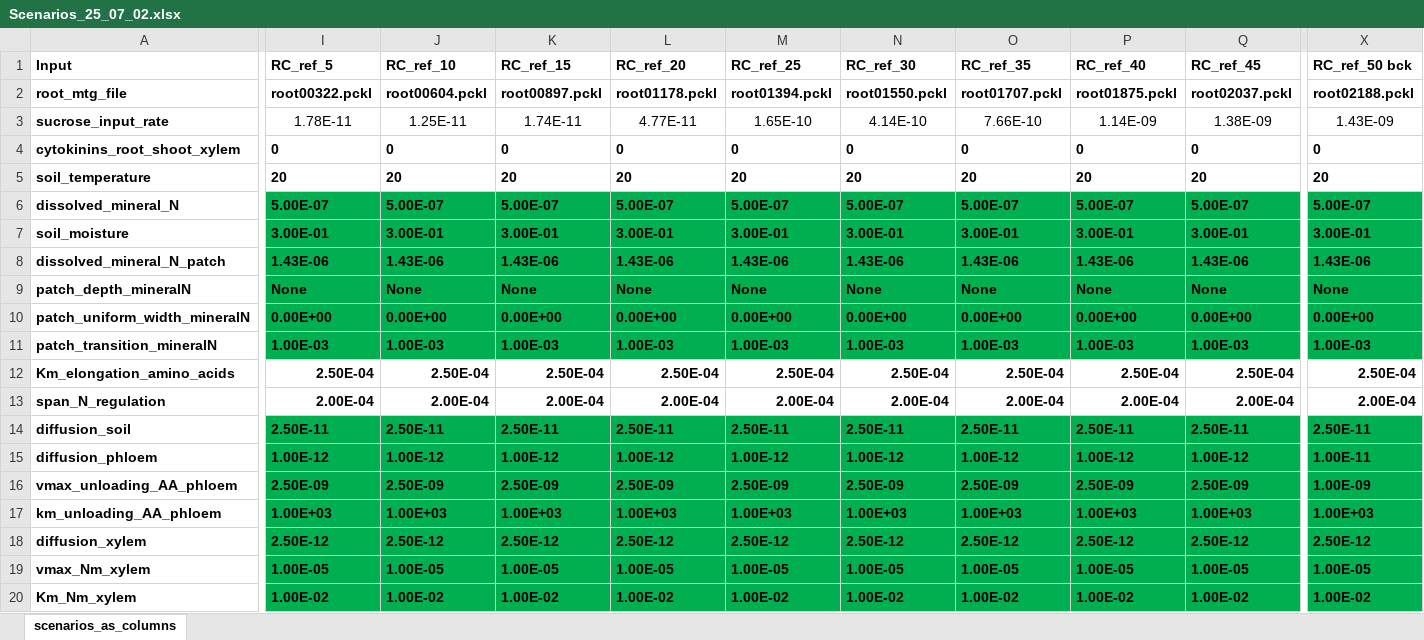
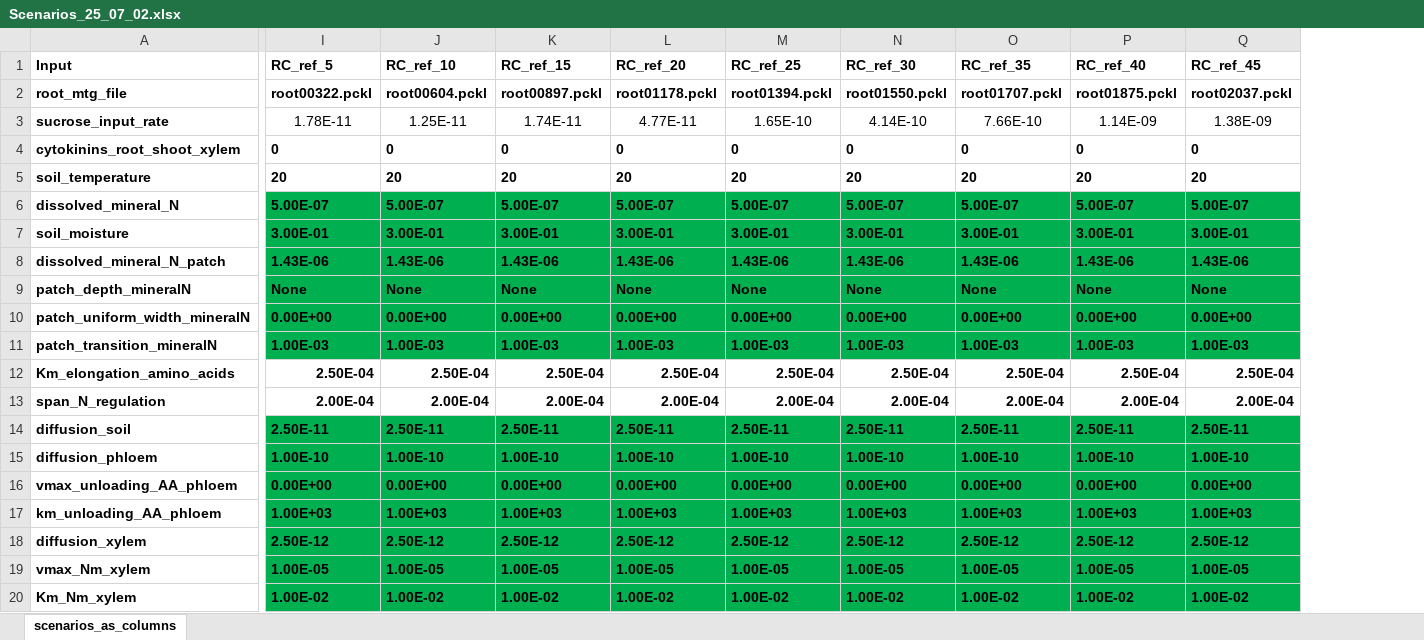
Before and after one commit to openalea/Root-CyNAPS, an Excel workbook: simulations/scene/inputs/Scenarios_25_07_02.xlsx, sheet scenarios_as_columns, drawn as a sheet; only a part is shown, gaps mark what is left out; values as stored, in another font and other column widths than the file's, no borders; conditional formats not drawn; the diff covers the shown part only; the diff names each change by its address in the sheet, - before the commit and + after, or states it on an @@ line.

```diff
--- a/simulations/scene/inputs/Scenarios_25_07_02.xlsx (sheet scenarios_as_columns)
+++ b/simulations/scene/inputs/Scenarios_25_07_02.xlsx (sheet scenarios_as_columns)
-column X (RC_ref_50 bck), rows 2-20: root02188.pckl | 1.43E-09 | 0 | 20 | 5.00E-07 | 3.00E-01 | 1.43E-06 | None | 0.00E+00 | 1.00E-03 | 2.50E-04 | 2.00E-04 | 2.50E-11 | 1.00E-11 | 1.00E-09 | 1.00E+03 | 2.50E-12 | 1.00E-05 | 1.00E-02
-I15 (RC_ref_5): 1.00E-12
+I15 (RC_ref_5): 1.00E-10
-J15 (RC_ref_10): 1.00E-12
+J15 (RC_ref_10): 1.00E-10
-K15 (RC_ref_15): 1.00E-12
+K15 (RC_ref_15): 1.00E-10
-L15 (RC_ref_20): 1.00E-12
+L15 (RC_ref_20): 1.00E-10
-M15 (RC_ref_25): 1.00E-12
+M15 (RC_ref_25): 1.00E-10
-N15 (RC_ref_30): 1.00E-12
+N15 (RC_ref_30): 1.00E-10
-O15 (RC_ref_35): 1.00E-12
+O15 (RC_ref_35): 1.00E-10
-P15 (RC_ref_40): 1.00E-12
+P15 (RC_ref_40): 1.00E-10
-Q15 (RC_ref_45): 1.00E-12
+Q15 (RC_ref_45): 1.00E-10
-I16 (RC_ref_5): 2.50E-09
+I16 (RC_ref_5): 0.00E+00
-J16 (RC_ref_10): 2.50E-09
+J16 (RC_ref_10): 0.00E+00
-K16 (RC_ref_15): 2.50E-09
+K16 (RC_ref_15): 0.00E+00
-L16 (RC_ref_20): 2.50E-09
+L16 (RC_ref_20): 0.00E+00
-M16 (RC_ref_25): 2.50E-09
+M16 (RC_ref_25): 0.00E+00
-N16 (RC_ref_30): 2.50E-09
+N16 (RC_ref_30): 0.00E+00
-O16 (RC_ref_35): 2.50E-09
+O16 (RC_ref_35): 0.00E+00
-P16 (RC_ref_40): 2.50E-09
+P16 (RC_ref_40): 0.00E+00
-Q16 (RC_ref_45): 2.50E-09
+Q16 (RC_ref_45): 0.00E+00
```
Also changed, not shown: 3 removed columns and 4 edited cells elsewhere in this sheet, 3 other files.
